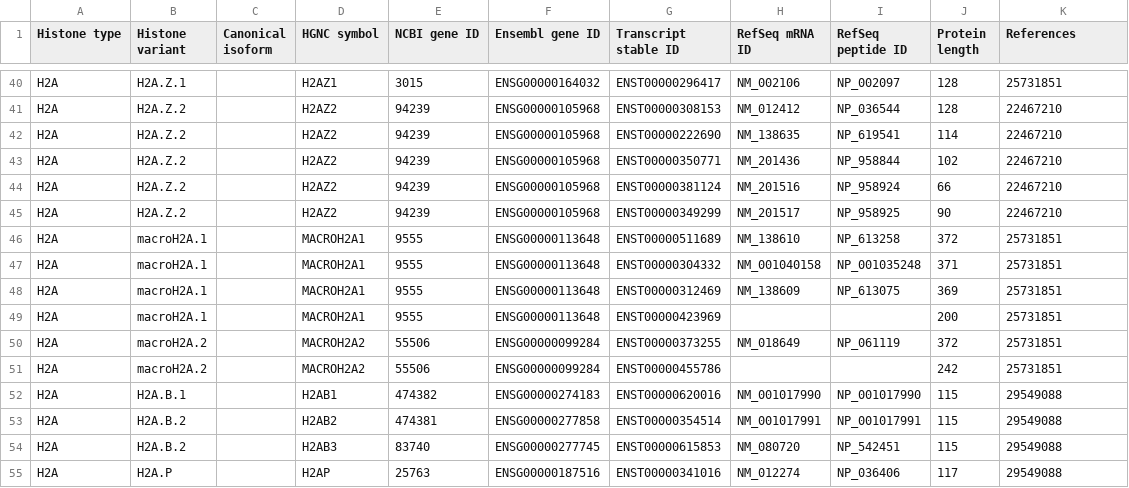
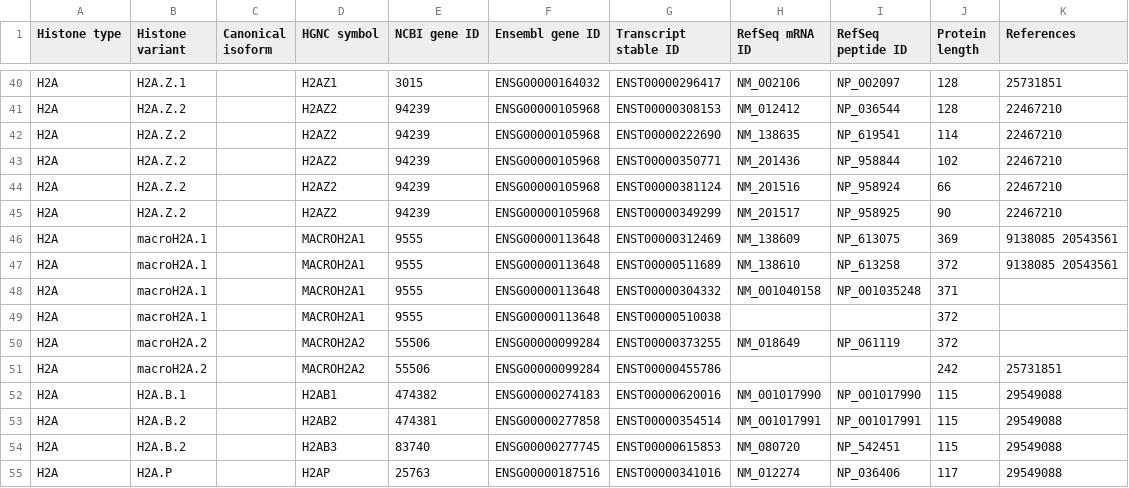
Before and after one commit to intbio/hist_gene_prot, a CSV file: docs/human_histones.csv, drawn as a sheet; only a part is shown, gaps mark what is left out.

Commit message:
Update human_histones.csv

```diff
--- a/docs/human_histones.csv
+++ b/docs/human_histones.csv
@@ -45,7 +45,7 @@ H2A,H2A.Z.2,,H2AZ2,94239,ENSG00000105968,ENST00000381124,NM_201516,NP_958924,66,
 H2A,H2A.Z.2,,H2AZ2,94239,ENSG00000105968,ENST00000349299,NM_201517,NP_958925,90,22467210
-H2A,macroH2A.1,,MACROH2A1,9555,ENSG00000113648,ENST00000511689,NM_138610,NP_613258,372,25731851
-H2A,macroH2A.1,,MACROH2A1,9555,ENSG00000113648,ENST00000304332,NM_001040158,NP_001035248,371,25731851
-H2A,macroH2A.1,,MACROH2A1,9555,ENSG00000113648,ENST00000312469,NM_138609,NP_613075,369,25731851
-H2A,macroH2A.1,,MACROH2A1,9555,ENSG00000113648,ENST00000423969,,,200,25731851
-H2A,macroH2A.2,,MACROH2A2,55506,ENSG00000099284,ENST00000373255,NM_018649,NP_061119,372,25731851
+H2A,macroH2A.1,,MACROH2A1,9555,ENSG00000113648,ENST00000312469,NM_138609,NP_613075,369,9138085  20543561
+H2A,macroH2A.1,,MACROH2A1,9555,ENSG00000113648,ENST00000511689,NM_138610,NP_613258,372,9138085  20543561
+H2A,macroH2A.1,,MACROH2A1,9555,ENSG00000113648,ENST00000304332,NM_001040158,NP_001035248,371,
+H2A,macroH2A.1,,MACROH2A1,9555,ENSG00000113648,ENST00000510038,,,372,
+H2A,macroH2A.2,,MACROH2A2,55506,ENSG00000099284,ENST00000373255,NM_018649,NP_061119,372,
 H2A,macroH2A.2,,MACROH2A2,55506,ENSG00000099284,ENST00000455786,,,242,25731851
```
